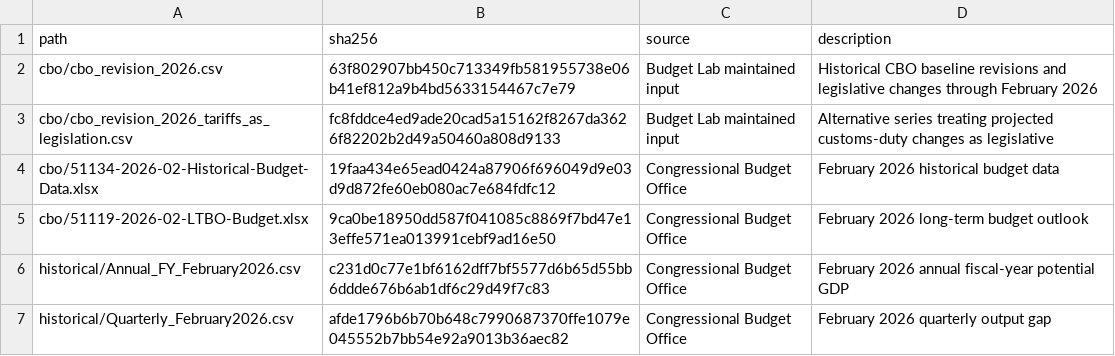
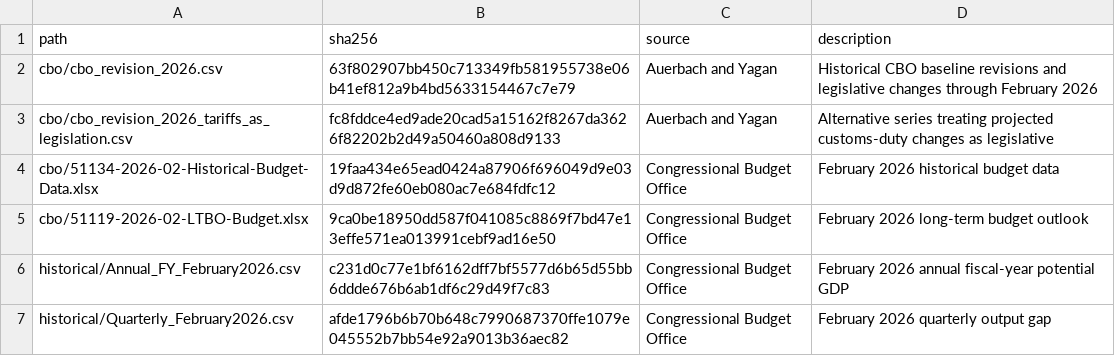
Before and after one commit to Budget-Lab-Yale/Deficit-Management-Scorecard, a CSV file: config/input_manifest.csv, drawn as a sheet.

```diff
--- a/config/input_manifest.csv
+++ b/config/input_manifest.csv
@@ -1,4 +1,4 @@
 path,sha256,source,description
-cbo/cbo_revision_2026.csv,63f802907bb450c713349fb581955738e06b41ef812a9b4bd5633154467c7e79,Budget Lab maintained input,Historical CBO baseline revisions and legislative changes through February 2026
-cbo/cbo_revision_2026_tariffs_as_legislation.csv,fc8fddce4ed9ade20cad5a15162f8267da3626f82202b2d49a50460a808d9133,Budget Lab maintained input,Alternative series treating projected customs-duty changes as legislative
+cbo/cbo_revision_2026.csv,63f802907bb450c713349fb581955738e06b41ef812a9b4bd5633154467c7e79,Auerbach and Yagan,Historical CBO baseline revisions and legislative changes through February 2026
+cbo/cbo_revision_2026_tariffs_as_legislation.csv,fc8fddce4ed9ade20cad5a15162f8267da3626f82202b2d49a50460a808d9133,Auerbach and Yagan,Alternative series treating projected customs-duty changes as legislative
 cbo/51134-2026-02-Historical-Budget-Data.xlsx,19faa434e65ead0424a87906f696049d9e03d9d872fe60eb080ac7e684fdfc12,Congressional Budget Office,February 2026 historical budget data
```
Also changed, not shown: 6 other files.
